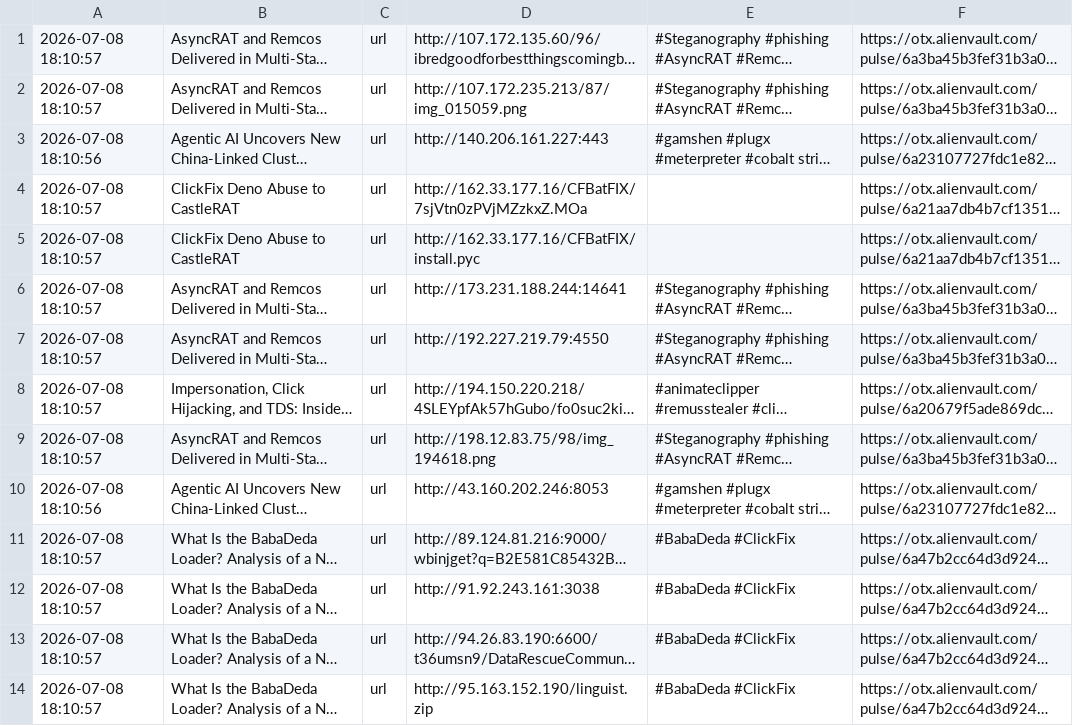
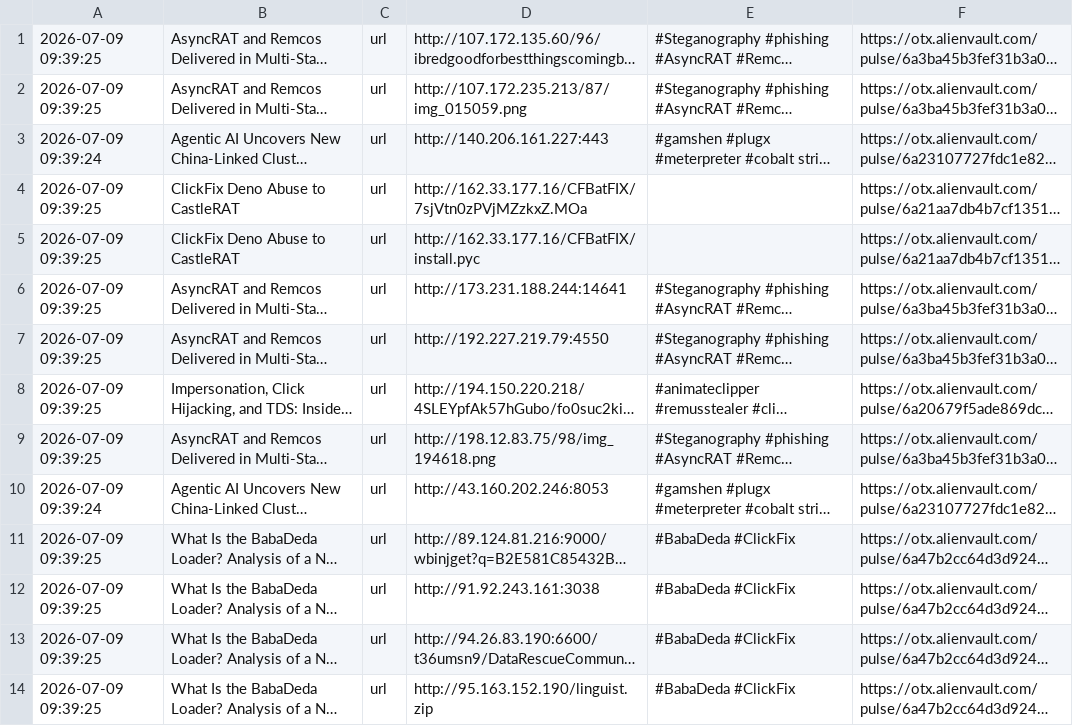
Before and after one commit to 0xShun/Threat-Intel-Data-Pipeline, a CSV file: reports/otx_urls.csv, drawn as a sheet; only a part is shown; long unchanged cells end in …; the diff covers the shown part only; the diff names each change by its address in the sheet, - before the commit and + after, or states it on an @@ line.

```diff
--- a/reports/otx_urls.csv
+++ b/reports/otx_urls.csv
-A1:A2: 2026-07-08 18:10:57
+A1:A2: 2026-07-09 09:39:25
-A3: 2026-07-08 18:10:56
+A3: 2026-07-09 09:39:24
-A4:A9: 2026-07-08 18:10:57
+A4:A9: 2026-07-09 09:39:25
-A10: 2026-07-08 18:10:56
+A10: 2026-07-09 09:39:24
-A11:A14: 2026-07-08 18:10:57
+A11:A14: 2026-07-09 09:39:25
```
Also changed, not shown: 37 edited cells elsewhere in this file, reports/otx_domains.csv, reports/threatfox_domains.csv, 18 other files.
